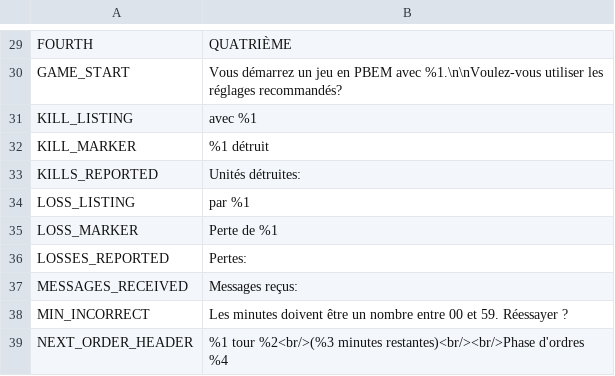
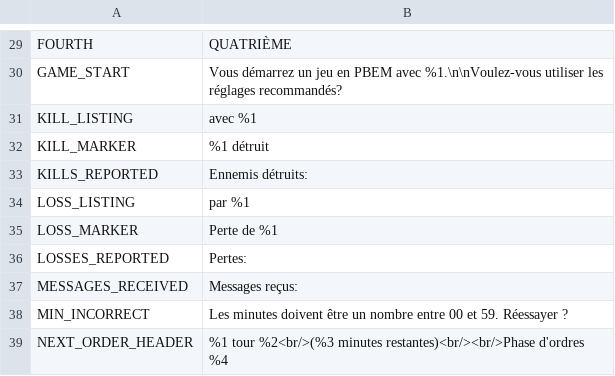
Before and after one commit to musurca/IKE, a CSV file: locale/French_locale.csv, drawn as a sheet; only a part is shown, gaps mark what is left out.

Commit message:
end-scenario fixes / French typo

```diff
--- a/locale/French_locale.csv
+++ b/locale/French_locale.csv
@@ -32,3 +32,3 @@ KILL_LISTING|avec %1
 KILL_MARKER|%1 détruit
-KILLS_REPORTED|Unités détruites:
+KILLS_REPORTED|Ennemis détruits:
 LOSS_LISTING|par %1
```
Also changed, not shown: 6 other files.
